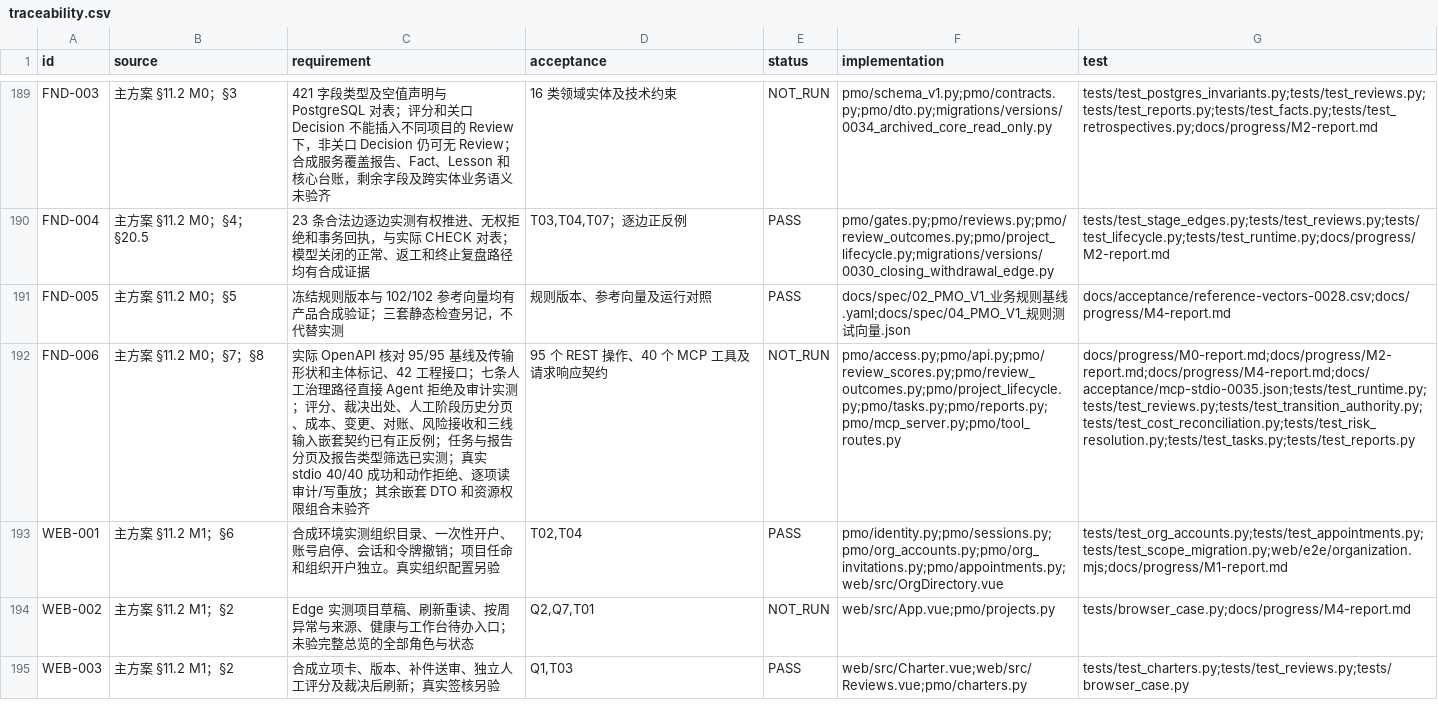
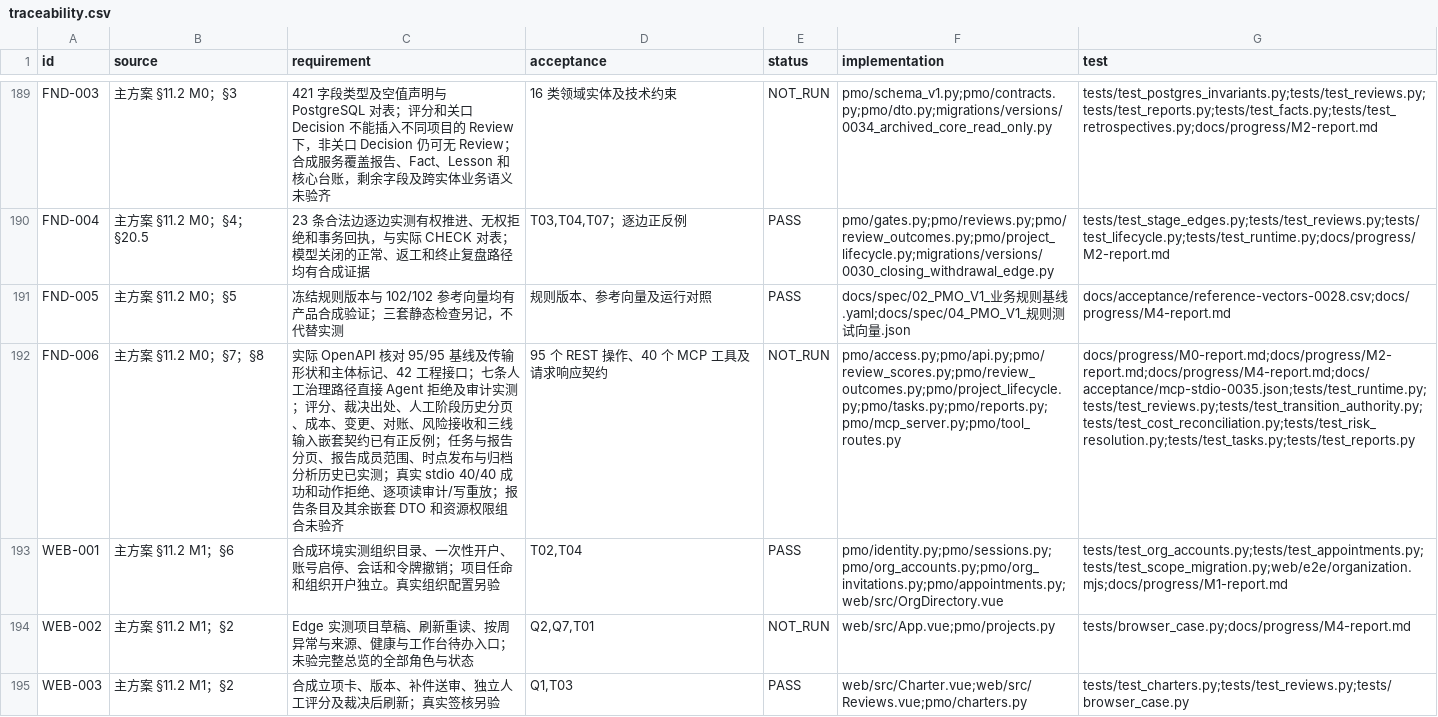
Before and after one commit to Changxin-YR/PM, a CSV file: docs/acceptance/traceability.csv, drawn as a sheet; only a part is shown, gaps mark what is left out; the diff names each change by its address in the sheet, - before the commit and + after, or states it on an @@ line.

```diff
--- a/docs/acceptance/traceability.csv
+++ b/docs/acceptance/traceability.csv
-C192 (requirement): …报告分页及报告类型筛选已实测；真实 stdio 40/40 成功和动作拒绝、逐项读审计/写重放；其余嵌套…
+C192 (requirement): …报告分页、报告成员范围、时点发布与归档分析历史已实测；真实 stdio 40/40 成功和动作拒绝、逐项读审计/写重放；报告条目及其余嵌套…
```
Also changed, not shown: 11 other files.
